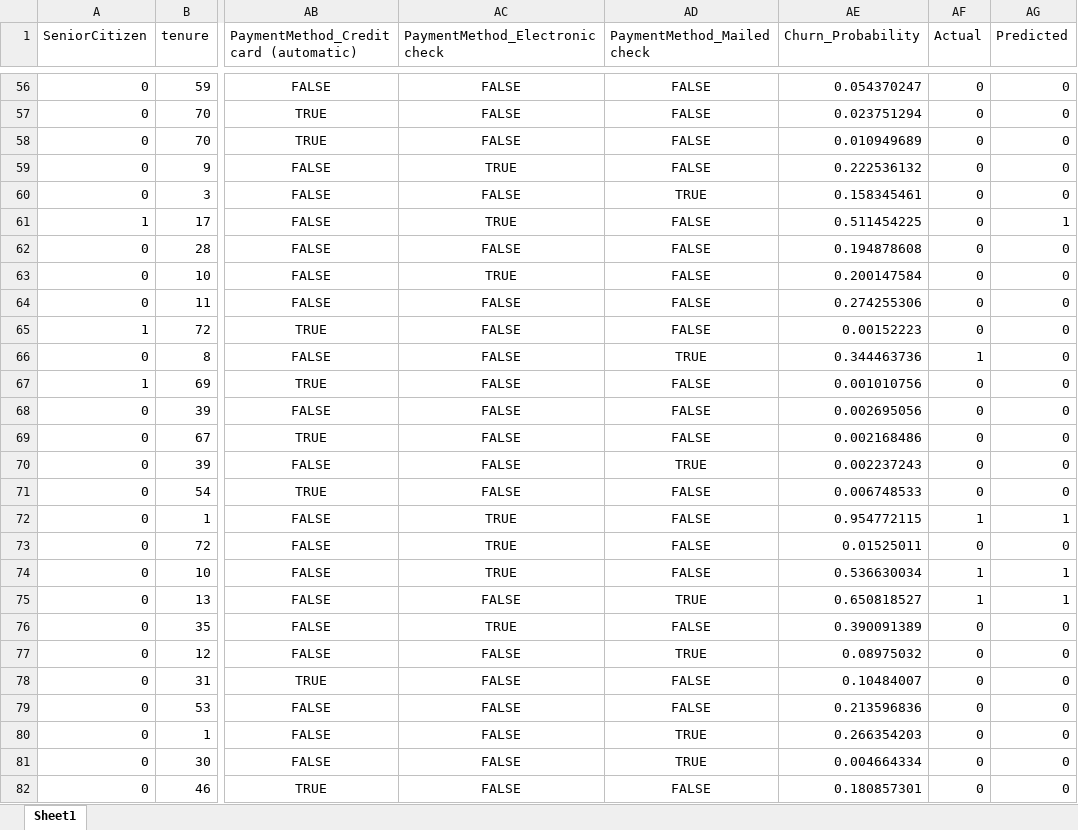
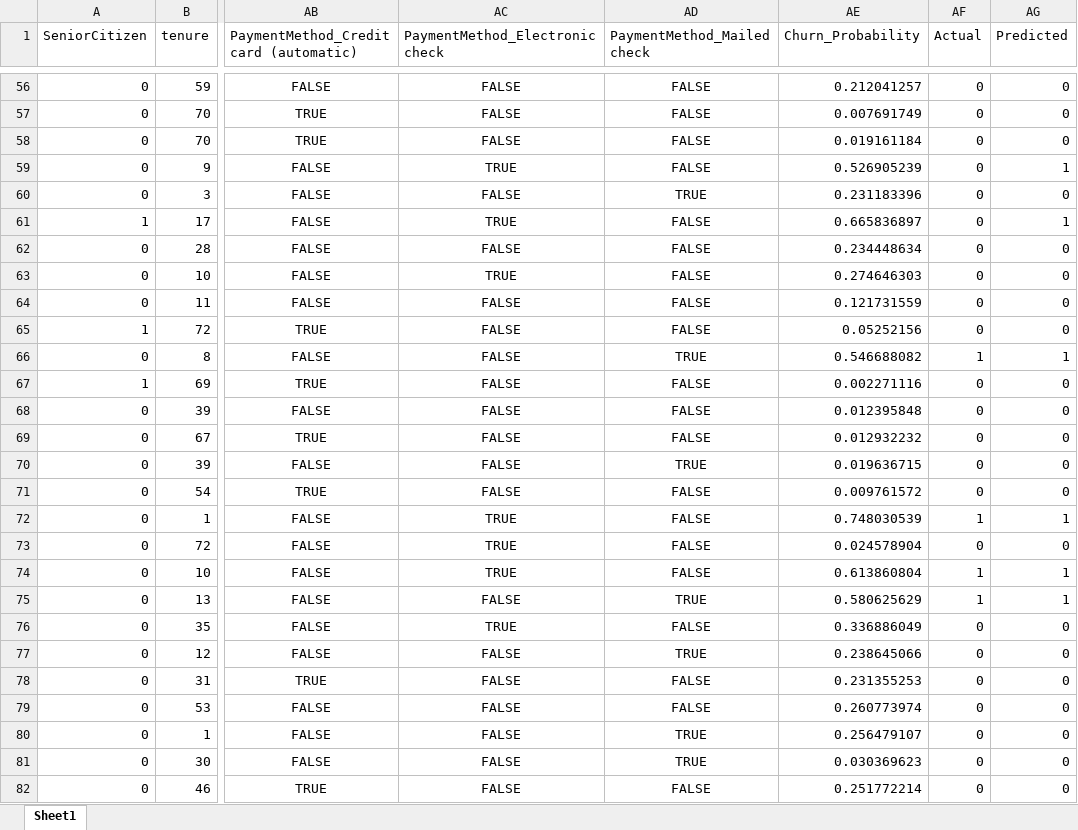
Before and after one commit to thanush627/FUTURE_ML_01, an Excel workbook: Task 2/Churn_Prediction_Output.xlsx, sheet Sheet1, drawn as a sheet; only a part is shown, gaps mark what is left out; values as stored, in another font and other column widths than the file's, no borders; the diff covers the shown part only; the diff names each change by its address in the sheet, - before the commit and + after, or states it on an @@ line.

```diff
--- a/Task 2/Churn_Prediction_Output.xlsx (sheet Sheet1)
+++ b/Task 2/Churn_Prediction_Output.xlsx (sheet Sheet1)
-AE56 (Churn_Probability): 0.054370247
+AE56 (Churn_Probability): 0.212041257
-AE57 (Churn_Probability): 0.023751294
+AE57 (Churn_Probability): 0.007691749
-AE58 (Churn_Probability): 0.010949689
+AE58 (Churn_Probability): 0.019161184
-AE59 (Churn_Probability): 0.222536132
+AE59 (Churn_Probability): 0.526905239
-AG59 (Predicted): 0
+AG59 (Predicted): 1
-AE60 (Churn_Probability): 0.158345461
+AE60 (Churn_Probability): 0.231183396
-AE61 (Churn_Probability): 0.511454225
+AE61 (Churn_Probability): 0.665836897
-AE62 (Churn_Probability): 0.194878608
+AE62 (Churn_Probability): 0.234448634
-AE63 (Churn_Probability): 0.200147584
+AE63 (Churn_Probability): 0.274646303
-AE64 (Churn_Probability): 0.274255306
+AE64 (Churn_Probability): 0.121731559
-AE65 (Churn_Probability): 0.00152223
+AE65 (Churn_Probability): 0.05252156
-AE66 (Churn_Probability): 0.344463736
+AE66 (Churn_Probability): 0.546688082
-AG66 (Predicted): 0
+AG66 (Predicted): 1
-AE67 (Churn_Probability): 0.001010756
+AE67 (Churn_Probability): 0.002271116
-AE68 (Churn_Probability): 0.002695056
+AE68 (Churn_Probability): 0.012395848
-AE69 (Churn_Probability): 0.002168486
+AE69 (Churn_Probability): 0.012932232
-AE70 (Churn_Probability): 0.002237243
+AE70 (Churn_Probability): 0.019636715
-AE71 (Churn_Probability): 0.006748533
+AE71 (Churn_Probability): 0.009761572
-AE72 (Churn_Probability): 0.954772115
+AE72 (Churn_Probability): 0.748030539
-AE73 (Churn_Probability): 0.01525011
+AE73 (Churn_Probability): 0.024578904
-AE74 (Churn_Probability): 0.536630034
+AE74 (Churn_Probability): 0.613860804
-AE75 (Churn_Probability): 0.650818527
+AE75 (Churn_Probability): 0.580625629
-AE76 (Churn_Probability): 0.390091389
+AE76 (Churn_Probability): 0.336886049
-AE77 (Churn_Probability): 0.08975032
+AE77 (Churn_Probability): 0.238645066
-AE78 (Churn_Probability): 0.10484007
+AE78 (Churn_Probability): 0.231355253
-AE79 (Churn_Probability): 0.213596836
+AE79 (Churn_Probability): 0.260773974
-AE80 (Churn_Probability): 0.266354203
+AE80 (Churn_Probability): 0.256479107
-AE81 (Churn_Probability): 0.004664334
+AE81 (Churn_Probability): 0.030369623
-AE82 (Churn_Probability): 0.180857301
+AE82 (Churn_Probability): 0.251772214
```
Also changed, not shown: 1562 edited cells elsewhere in this sheet, 3 other files.
